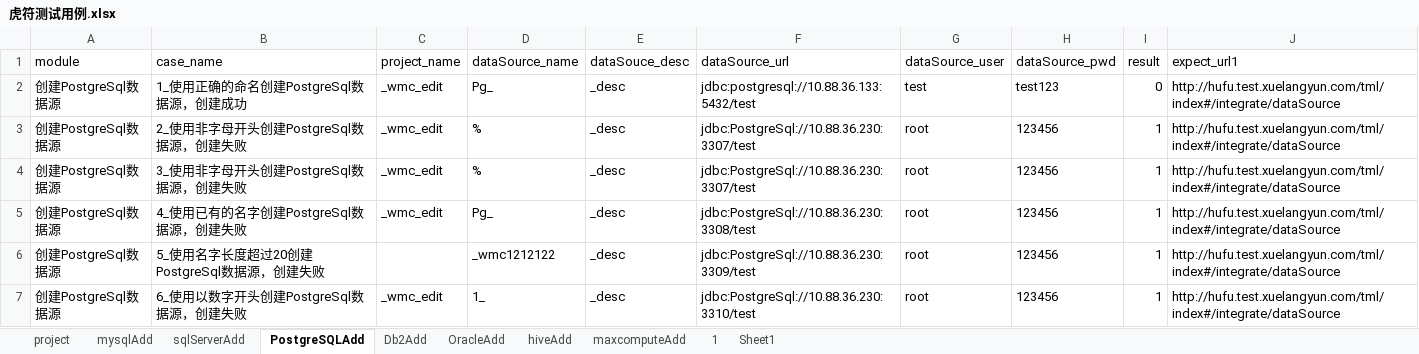
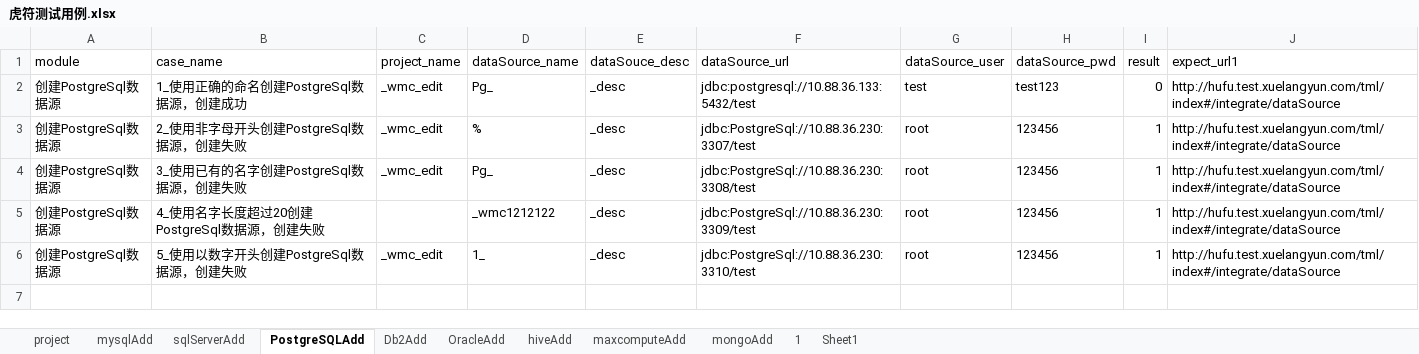
Before and after one commit to wmengchen/hufu_ui, an Excel workbook: database/虎符测试用例.xlsx, sheet PostgreSQLAdd, drawn as a sheet; values as stored, in another font and other column widths than the file's, no borders; removed rows and columns are numbered as before the commit, all else as after; the diff names each change by its address in the sheet, - before the commit and + after, or states it on an @@ line.

```diff
--- a/database/虎符测试用例.xlsx (sheet PostgreSQLAdd)
+++ b/database/虎符测试用例.xlsx (sheet PostgreSQLAdd)
+sheet tab: mongoAdd
-row 4: 创建PostgreSql数据源 | 3_使用非字母开头创建PostgreSql数据源，创建失败 | _wmc_edit | % | _desc | jdbc:PostgreSql://10.88.36.230:3307/test | root | 123456 | 1 | http://hufu.test.xuelangyun.com/tml/index#/integrate/dataSource
-B4 (case_name): 4_使用已有的名字创建PostgreSql数据源，创建失败
+B4 (case_name): 3_使用已有的名字创建PostgreSql数据源，创建失败
-B5 (case_name): 5_使用名字长度超过20创建PostgreSql数据源，创建失败
+B5 (case_name): 4_使用名字长度超过20创建PostgreSql数据源，创建失败
-B6 (case_name): 6_使用以数字开头创建PostgreSql数据源，创建失败
+B6 (case_name): 5_使用以数字开头创建PostgreSql数据源，创建失败
```
Also changed, not shown: sheet 1, sheet maxcomputeAdd, sheet OracleAdd, sheet sqlServerAdd, sheet mysqlAdd, sheet Db2Add, 1 more sheet, 3 other files.
